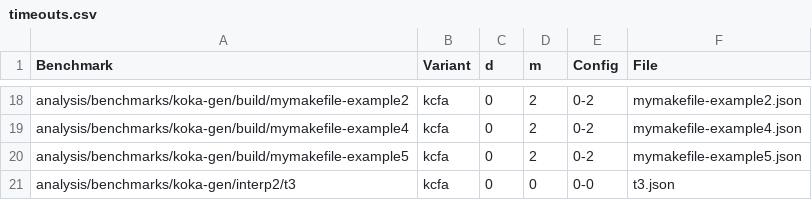
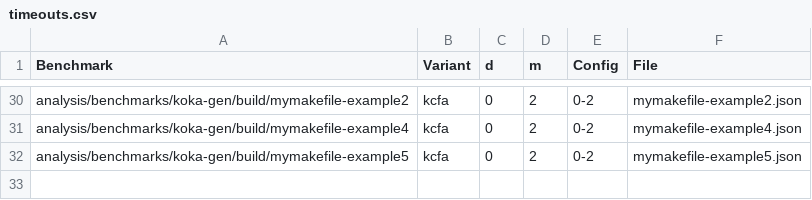
Before and after one commit to TimWhiting/koka, a CSV file: benchmarks/analysis/timeouts.csv, drawn as a sheet; only a part is shown, gaps mark what is left out; removed rows and columns are numbered as before the commit, all else as after; the diff covers the shown part only; the diff names each change by its address in the sheet, - before the commit and + after, or states it on an @@ line.

```diff
--- a/benchmarks/analysis/timeouts.csv
+++ b/benchmarks/analysis/timeouts.csv
-row 21: analysis/benchmarks/koka-gen/interp2/t3 | kcfa | 0 | 0 | 0-0 | t3.json
```
Also changed, not shown: 12 added rows elsewhere in this file, 35 other files.
